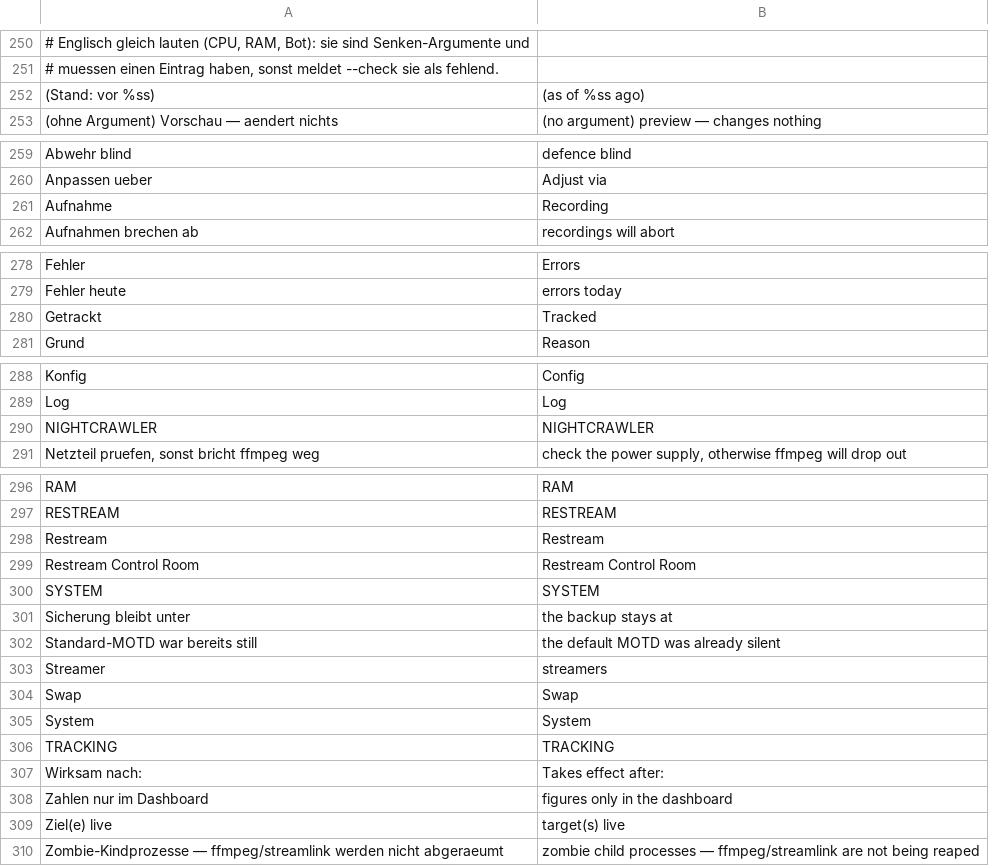
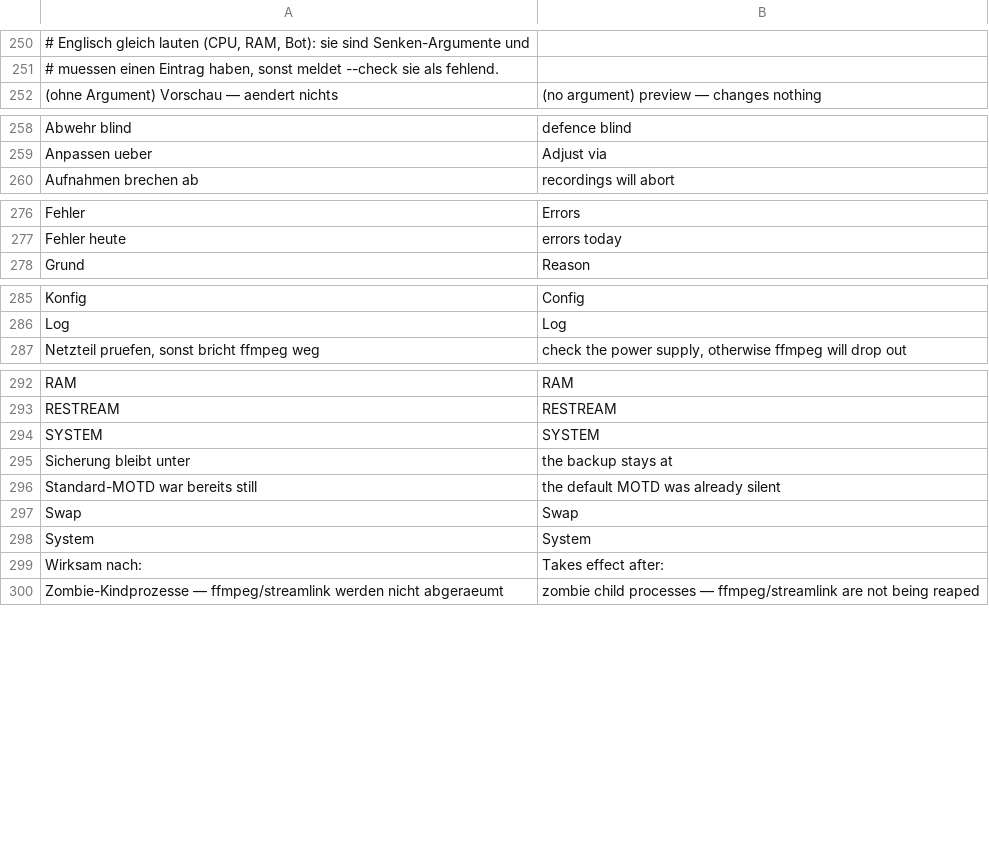
Before and after one commit to itsamemedev/Telegram-Stream-Info-Bot, a TSV file: locales/tools.en.tsv, drawn as a sheet; only a part is shown, gaps mark what is left out; removed rows and columns are numbered as before the commit, all else as after; the diff covers the shown part only; the diff names each change by its address in the sheet, - before the commit and + after, or states it on an @@ line.

```diff
--- a/locales/tools.en.tsv
+++ b/locales/tools.en.tsv
-row 252: (Stand: vor %ss) | (as of %ss ago)
-row 261: Aufnahme | Recording
-row 280: Getrackt | Tracked
-row 290: NIGHTCRAWLER | NIGHTCRAWLER
-row 298: Restream | Restream
-row 299: Restream Control Room | Restream Control Room
-row 303: Streamer | streamers
-row 306: TRACKING | TRACKING
-row 308: Zahlen nur im Dashboard | figures only in the dashboard
-row 309: Ziel(e) live | target(s) live
```
Also changed, not shown: 75 added rows and 1 removed row elsewhere in this file, 10 other files.
